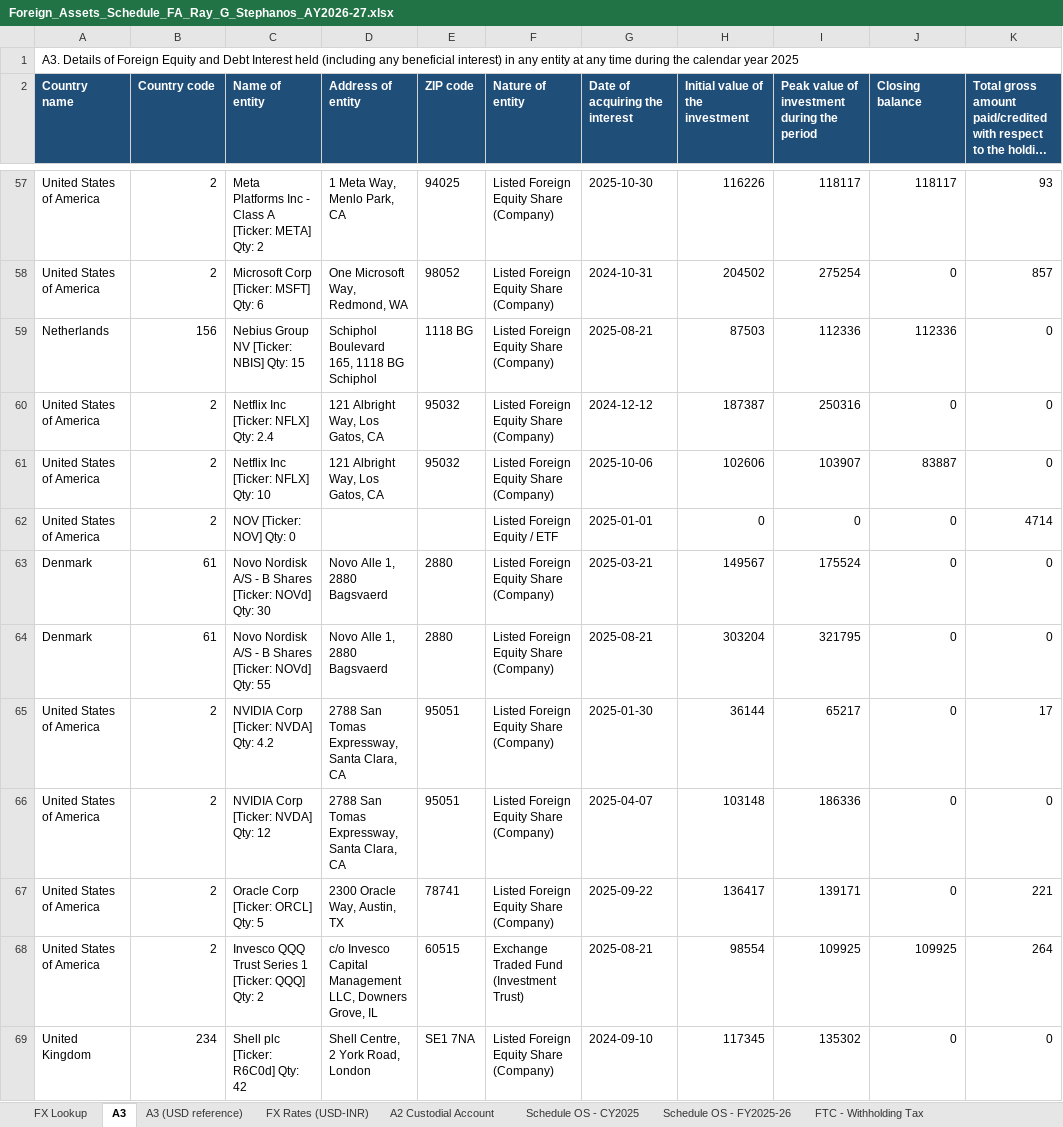
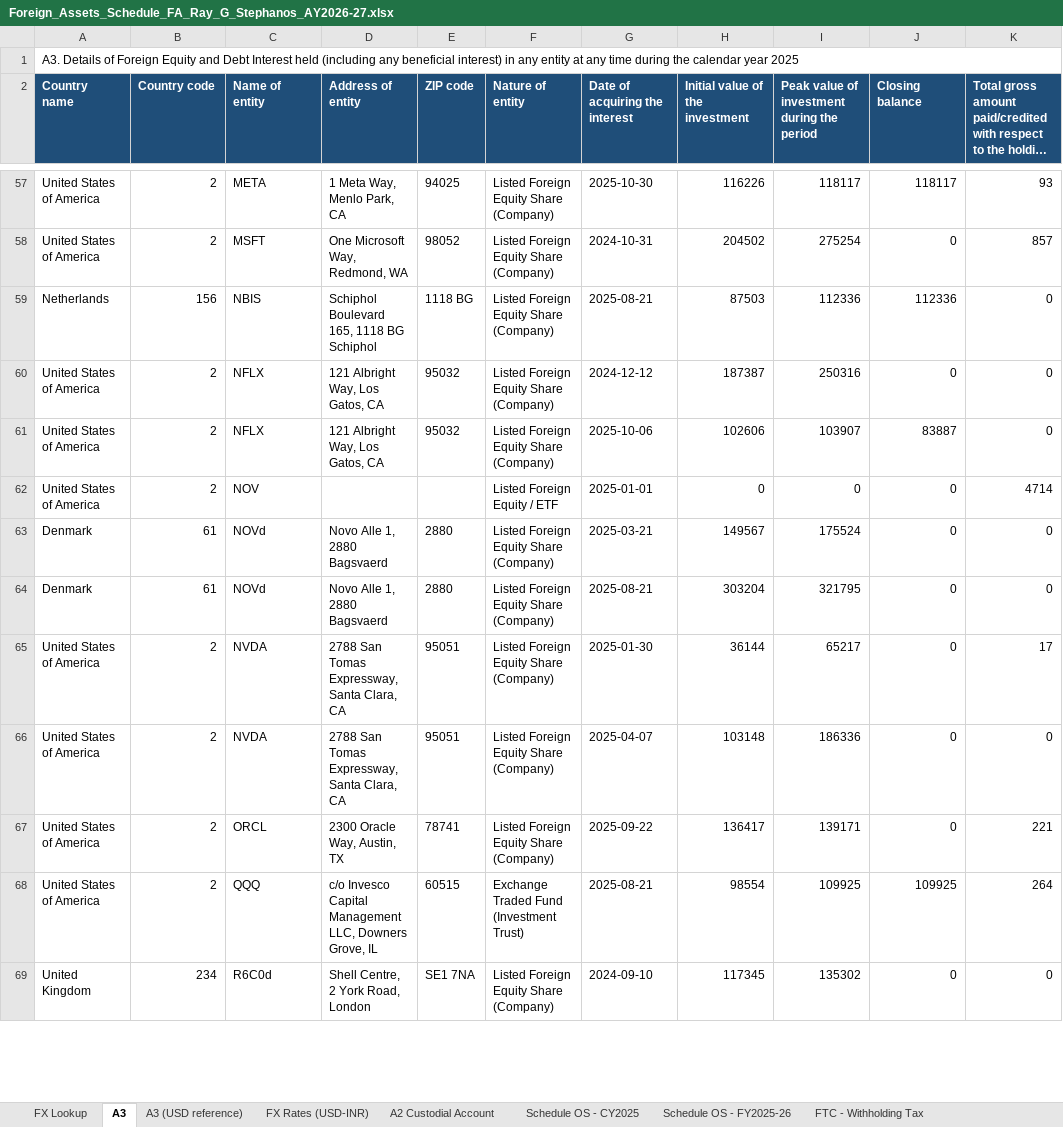
Before and after one commit to caakshay-ux/GITHUB, an Excel workbook: output/Foreign_Assets_Schedule_FA_Ray_G_Stephanos_AY2026-27.xlsx, sheet A3, drawn as a sheet; only a part is shown, gaps mark what is left out; long unchanged cells end in …; values as stored, in another font and other column widths than the file's, no borders; the diff covers the shown part only; the diff names each change by its address in the sheet, - before the commit and + after, or states it on an @@ line.

```diff
--- a/output/Foreign_Assets_Schedule_FA_Ray_G_Stephanos_AY2026-27.xlsx (sheet A3)
+++ b/output/Foreign_Assets_Schedule_FA_Ray_G_Stephanos_AY2026-27.xlsx (sheet A3)
-C57 (Name of entity): Meta Platforms Inc - Class A [Ticker: META] Qty: 2
+C57 (Name of entity): META
-C58 (Name of entity): Microsoft Corp [Ticker: MSFT] Qty: 6
+C58 (Name of entity): MSFT
-C59 (Name of entity): Nebius Group NV [Ticker: NBIS] Qty: 15
+C59 (Name of entity): NBIS
-C60 (Name of entity): Netflix Inc [Ticker: NFLX] Qty: 2.4
+C60 (Name of entity): NFLX
-C61 (Name of entity): Netflix Inc [Ticker: NFLX] Qty: 10
+C61 (Name of entity): NFLX
-C62 (Name of entity): NOV [Ticker: NOV] Qty: 0
+C62 (Name of entity): NOV
-C63 (Name of entity): Novo Nordisk A/S - B Shares [Ticker: NOVd] Qty: 30
+C63 (Name of entity): NOVd
-C64 (Name of entity): Novo Nordisk A/S - B Shares [Ticker: NOVd] Qty: 55
+C64 (Name of entity): NOVd
-C65 (Name of entity): NVIDIA Corp [Ticker: NVDA] Qty: 4.2
+C65 (Name of entity): NVDA
-C66 (Name of entity): NVIDIA Corp [Ticker: NVDA] Qty: 12
+C66 (Name of entity): NVDA
-C67 (Name of entity): Oracle Corp [Ticker: ORCL] Qty: 5
+C67 (Name of entity): ORCL
-C68 (Name of entity): Invesco QQQ Trust Series 1 [Ticker: QQQ] Qty: 2
+C68 (Name of entity): QQQ
-C69 (Name of entity): Shell plc [Ticker: R6C0d] Qty: 42
+C69 (Name of entity): R6C0d
```
Also changed, not shown: 69 edited cells elsewhere in this sheet, 2 other files.
